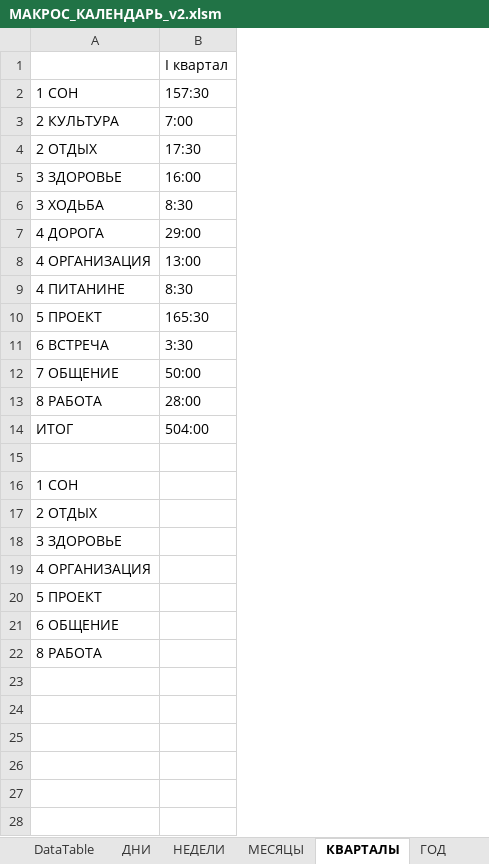
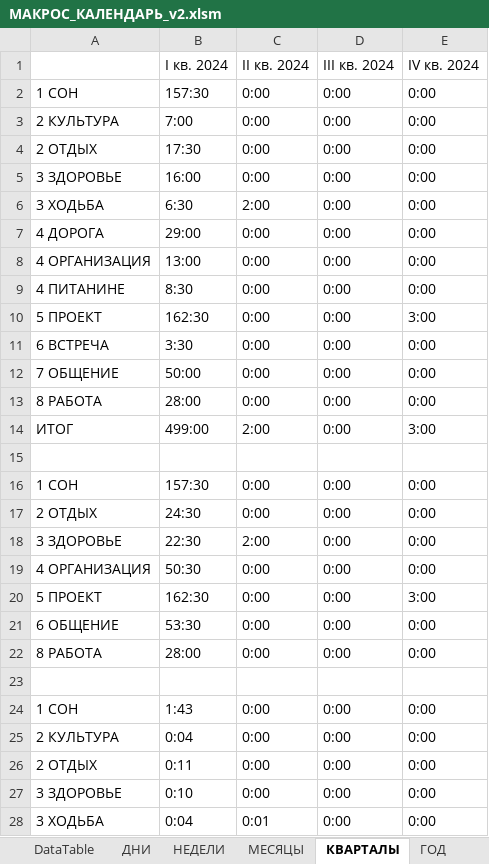
Before and after one commit to sirilgiz/alekseev, an Excel workbook: Excel/Календарь Outlook/МАКРОС_КАЛЕНДАРЬ_v2.xlsm, sheet КВАРТАЛЫ, drawn as a sheet; only a part is shown; values as stored, in another font and other column widths than the file's, no cell formats; the diff covers the shown part only; the diff names each change by its address in the sheet, - before the commit and + after, or states it on an @@ line.

```diff
--- a/Excel/Календарь Outlook/МАКРОС_КАЛЕНДАРЬ_v2.xlsm (sheet КВАРТАЛЫ)
+++ b/Excel/Календарь Outlook/МАКРОС_КАЛЕНДАРЬ_v2.xlsm (sheet КВАРТАЛЫ)
+column C, rows 1-22: II кв. 2024 | 0:00 | 0:00 | 0:00 | 0:00 | 2:00 | 0:00 | 0:00 | 0:00 | 0:00 | 0:00 | 0:00 | 0:00 | 2:00 |  | 0:00 | 0:00 | 2:00 | 0:00 | 0:00 | 0:00 | 0:00
+column D, rows 1-22: III кв. 2024 | 0:00 | 0:00 | 0:00 | 0:00 | 0:00 | 0:00 | 0:00 | 0:00 | 0:00 | 0:00 | 0:00 | 0:00 | 0:00 |  | 0:00 | 0:00 | 0:00 | 0:00 | 0:00 | 0:00 | 0:00
+column E, rows 1-22: IV кв. 2024 | 0:00 | 0:00 | 0:00 | 0:00 | 0:00 | 0:00 | 0:00 | 0:00 | 3:00 | 0:00 | 0:00 | 0:00 | 3:00 |  | 0:00 | 0:00 | 0:00 | 0:00 | 3:00 | 0:00 | 0:00
-B1: I квартал
+B1: I кв. 2024
-B6: 8:30
+B6: 6:30
-B10: 165:30
+B10: 162:30
-B14: 504:00
+B14: 499:00
-B16: (empty)
+B16: 157:30
-B17: (empty)
+B17: 24:30
-B18: (empty)
+B18: 22:30
-B19: (empty)
+B19: 50:30
-B20: (empty)
+B20: 162:30
-B21: (empty)
+B21: 53:30
-B22: (empty)
+B22: 28:00
+row 23: (empty)
+row 24: 1 СОН | 1:43 | 0:00 | 0:00 | 0:00
+row 25: 2 КУЛЬТУРА | 0:04 | 0:00 | 0:00 | 0:00
+row 26: 2 ОТДЫХ | 0:11 | 0:00 | 0:00 | 0:00
+row 27: 3 ЗДОРОВЬЕ | 0:10 | 0:00 | 0:00 | 0:00
+row 28: 3 ХОДЬБА | 0:04 | 0:01 | 0:00 | 0:00
```
Also changed, not shown: 15 added rows elsewhere in this sheet, sheet ДНИ, sheet НЕДЕЛИ, sheet DataTable, sheet МЕСЯЦЫ, sheet ГОД, cell formats, formulas that keep their value, charts or pictures.
